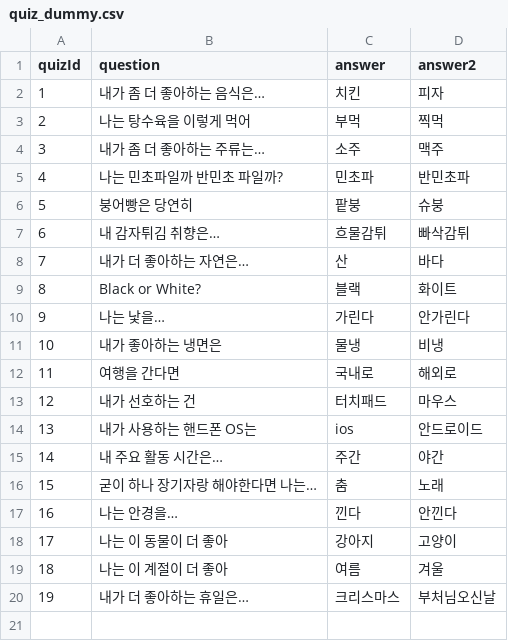
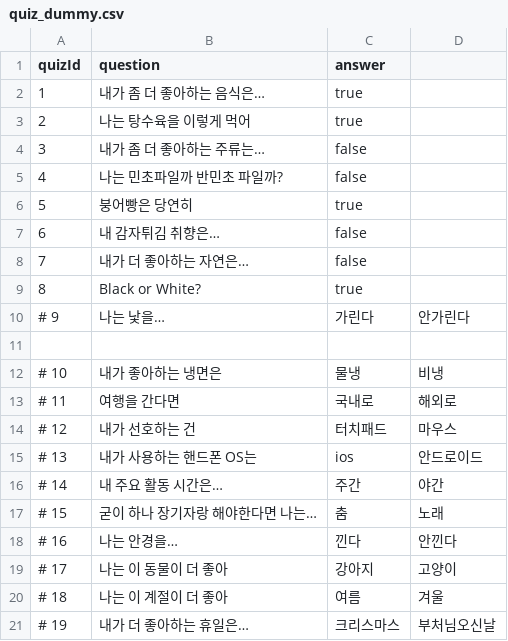
Before and after one commit to SOPT-Hackathon-Web4/Server, a CSV file: src/main/resources/quiz_dummy.csv, drawn as a sheet; the diff names each change by its address in the sheet, - before the commit and + after, or states it on an @@ line.

```diff
--- a/src/main/resources/quiz_dummy.csv
+++ b/src/main/resources/quiz_dummy.csv
-D1: answer2
+D1: (empty)
-C2 (answer): 치킨
+C2 (answer): true
-D2: 피자
+D2: (empty)
-C3 (answer): 부먹
+C3 (answer): true
-D3: 찍먹
+D3: (empty)
-C4 (answer): 소주
+C4 (answer): false
-D4: 맥주
+D4: (empty)
-C5 (answer): 민초파
+C5 (answer): false
-D5: 반민초파
+D5: (empty)
-C6 (answer): 팥붕
+C6 (answer): true
-D6: 슈붕
+D6: (empty)
-C7 (answer): 흐물감튀
+C7 (answer): false
-D7: 빠삭감튀
+D7: (empty)
-C8 (answer): 산
+C8 (answer): false
-D8: 바다
+D8: (empty)
-C9 (answer): 블랙
+C9 (answer): true
-D9: 화이트
+D9: (empty)
@@ column A (quizId) renumbered from row 10 down @@
+row 11: (empty)
```
Also changed, not shown: src/main/resources/user_dummy.CSV, 2 other files.
